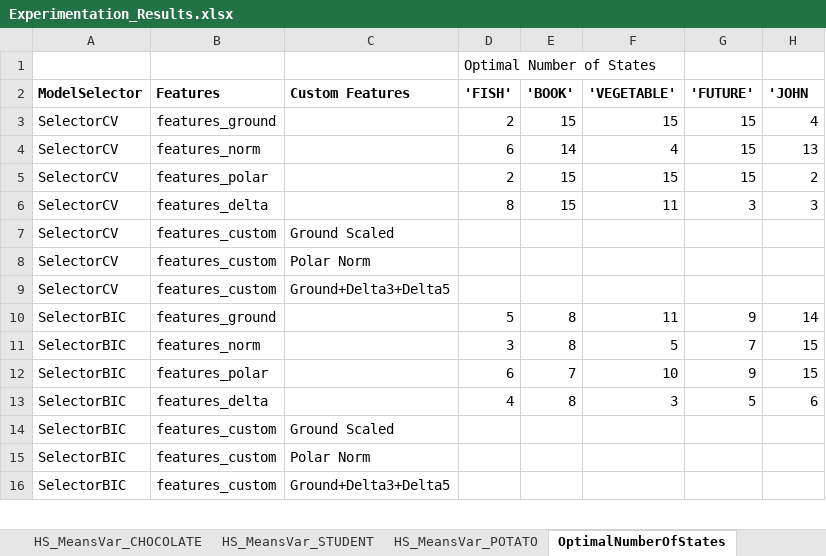
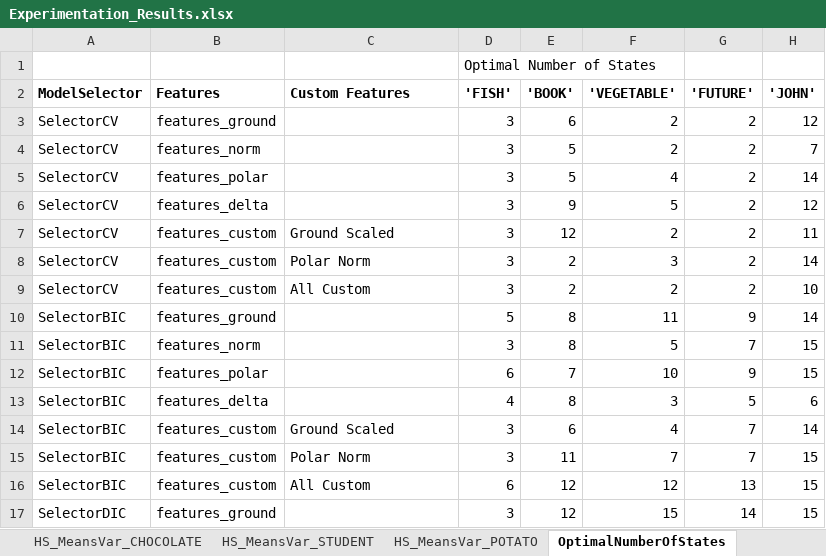
Before and after one commit to Parsonswlu/AIND-Recognizer, an Excel workbook: Experimentation_Results.xlsx, sheet OptimalNumberOfStates, drawn as a sheet; only a part is shown; values as stored, in another font and other column widths than the file's, no borders; removed rows and columns are numbered as before the commit, all else as after; the diff covers the shown part only; the diff names each change by its address in the sheet, - before the commit and + after, or states it on an @@ line.

Commit message:
2nd update - fixed SelectorCV and SelectorDIC

```diff
--- a/Experimentation_Results.xlsx (sheet OptimalNumberOfStates)
+++ b/Experimentation_Results.xlsx (sheet OptimalNumberOfStates)
-H2: 'JOHN
+H2: 'JOHN'
-row 3: SelectorCV | features_ground |  | 2 | 15 | 15 | 15 | 4
+row 3: SelectorCV | features_ground |  | 3 | 6 | 2 | 2 | 12
+row 4: SelectorCV | features_norm |  | 3 | 5 | 2 | 2 | 7
-B5 (Features): features_norm
+B5 (Features): features_polar
-D5 ('FISH'): 6
+D5 ('FISH'): 3
-E5 ('BOOK'): 14
+E5 ('BOOK'): 5
-G5 ('FUTURE'): 15
+G5 ('FUTURE'): 2
-H5 ('JOHN'): 13
+H5 ('JOHN'): 14
-row 5: SelectorCV | features_polar |  | 2 | 15 | 15 | 15 | 2
-row 6: SelectorCV | features_delta |  | 8 | 15 | 11 | 3 | 3
+row 6: SelectorCV | features_delta |  | 3 | 9 | 5 | 2 | 12
-D7:D8 ('FISH'): (empty)
+D7:D8 ('FISH'): 3
-E7 ('BOOK'): (empty)
+E7 ('BOOK'): 12
-F7 ('VEGETABLE'): (empty)
+F7 ('VEGETABLE'): 2
-G7:G8 ('FUTURE'): (empty)
+G7:G8 ('FUTURE'): 2
-H7 ('JOHN'): (empty)
+H7 ('JOHN'): 11
-E8 ('BOOK'): (empty)
+E8 ('BOOK'): 2
-F8 ('VEGETABLE'): (empty)
+F8 ('VEGETABLE'): 3
-H8 ('JOHN'): (empty)
+H8 ('JOHN'): 14
-row 9: SelectorCV | features_custom | Ground+Delta3+Delta5
+row 9: SelectorCV | features_custom | All Custom | 3 | 2 | 2 | 2 | 10
-D14:D15 ('FISH'): (empty)
+D14:D15 ('FISH'): 3
-E14 ('BOOK'): (empty)
+E14 ('BOOK'): 6
-F14 ('VEGETABLE'): (empty)
+F14 ('VEGETABLE'): 4
-G14:G15 ('FUTURE'): (empty)
+G14:G15 ('FUTURE'): 7
-H14 ('JOHN'): (empty)
+H14 ('JOHN'): 14
-E15 ('BOOK'): (empty)
+E15 ('BOOK'): 11
-F15 ('VEGETABLE'): (empty)
+F15 ('VEGETABLE'): 7
-H15 ('JOHN'): (empty)
+H15 ('JOHN'): 15
-row 16: SelectorBIC | features_custom | Ground+Delta3+Delta5
+row 16: SelectorBIC | features_custom | All Custom | 6 | 12 | 12 | 13 | 15
+row 17: SelectorDIC | features_ground |  | 3 | 12 | 15 | 14 | 15
```
Also changed, not shown: 2 added rows, 3 removed rows and 20 edited cells elsewhere in this sheet, sheet OptNumStates_data, sheet HiddenStateMeansVariances, 2 other files.
